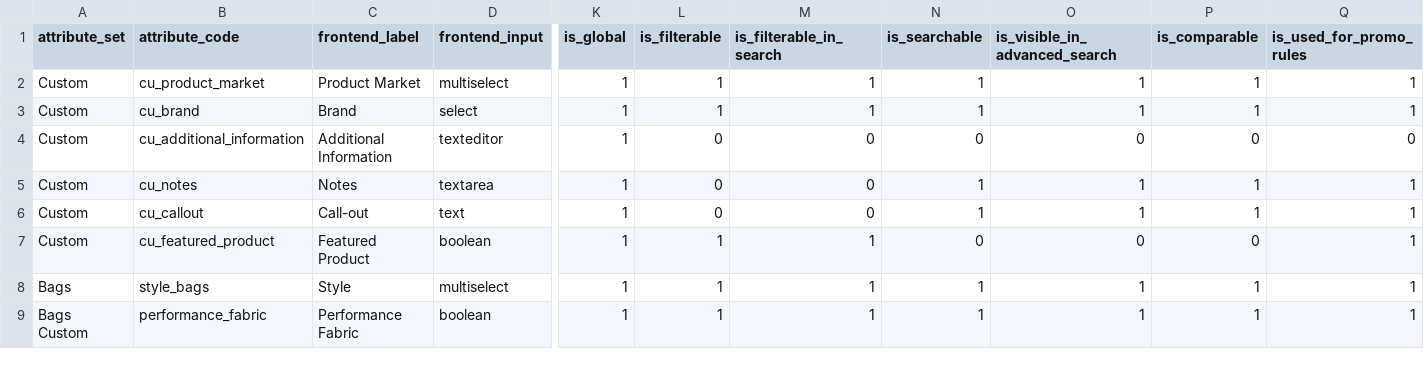
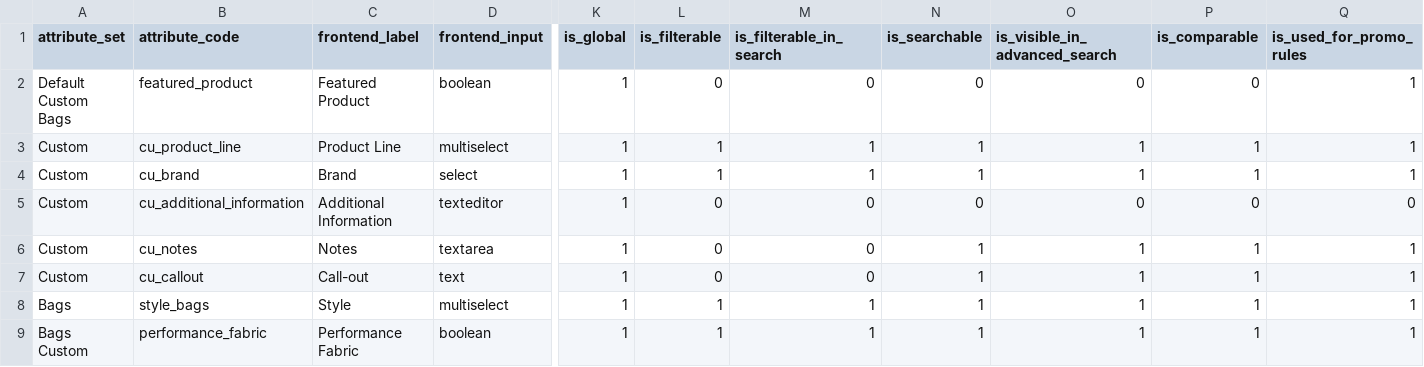
Before and after one commit to skukla/chef-vm-builder, a CSV file: samples/data-packs/starter/data/product_attributes.csv, drawn as a sheet; only a part is shown, gaps mark what is left out; removed rows and columns are numbered as before the commit, all else as after; rows hold the shown columns only; ↵ is a line break in a cell; the diff names each change by its address in the sheet, - before the commit and + after, or states it on an @@ line.

```diff
--- a/samples/data-packs/starter/data/product_attributes.csv
+++ b/samples/data-packs/starter/data/product_attributes.csv
+row 2: Default ↵ Custom ↵ Bags | featured_product | Featured Product | boolean | 1 | 0 | 0 | 0 | 0 | 0 | 1
-B3 (attribute_code): cu_product_market
+B3 (attribute_code): cu_product_line
-C3 (frontend_label): Product Market
+C3 (frontend_label): Product Line
-row 7: Custom | cu_featured_product | Featured Product | boolean | 1 | 1 | 1 | 0 | 0 | 0 | 1
```
Also changed, not shown: samples/data-packs/starter/data/dynamic_blocks.csv, samples/data-packs/starter/data/products.csv, 9 other files.
